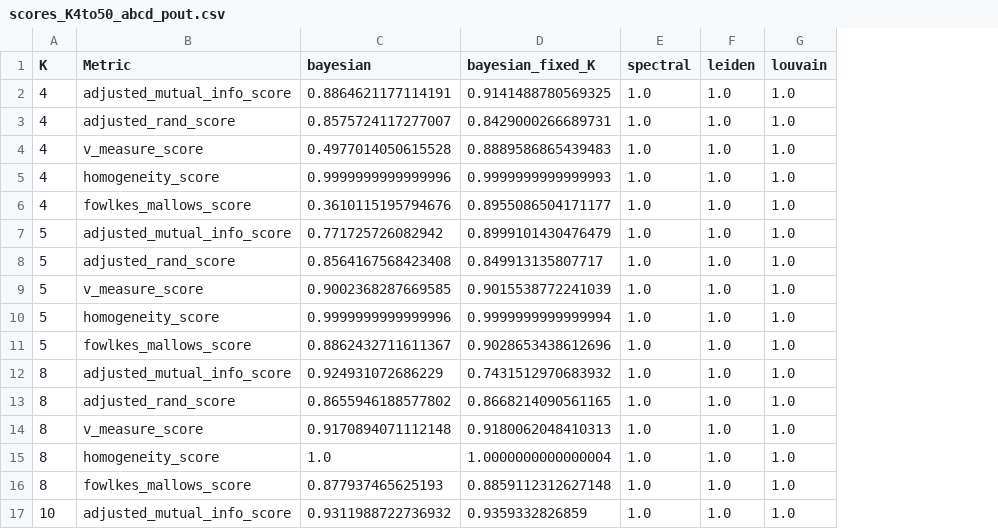
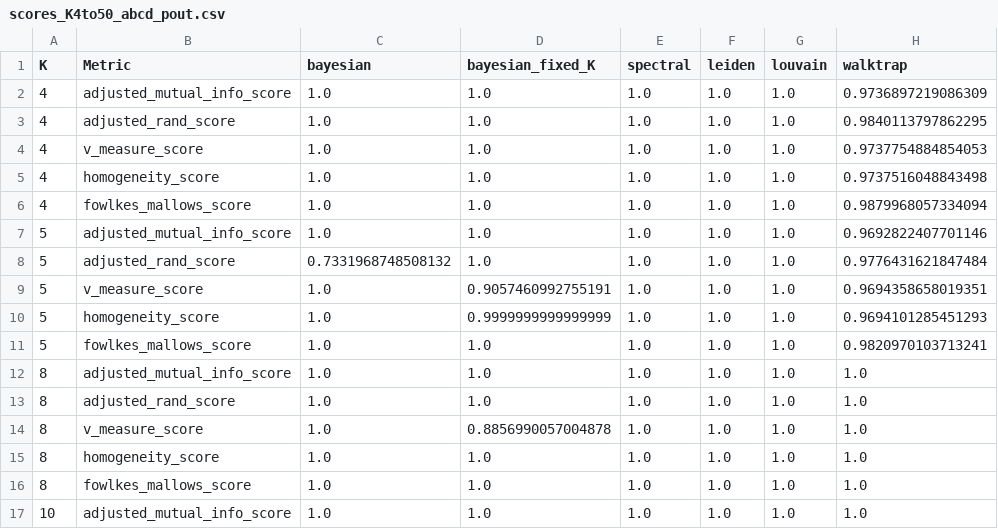
Before and after one commit to salyaa/semester_project, a CSV file: evaluations/scores_K4to50_abcd_pout.csv, drawn as a sheet; only a part is shown; the diff covers the shown part only; the diff names each change by its address in the sheet, - before the commit and + after, or states it on an @@ line.

```diff
--- a/evaluations/scores_K4to50_abcd_pout.csv
+++ b/evaluations/scores_K4to50_abcd_pout.csv
+column H (walktrap), rows 2-17: 0.9736897219086309 | 0.9840113797862295 | 0.9737754884854053 | 0.9737516048843498 | 0.9879968057334094 | 0.9692822407701146 | 0.9776431621847484 | 0.9694358658019351 | 0.9694101285451293 | 0.9820970103713241 | 1.0 | 1.0 | 1.0 | 1.0 | 1.0 | 1.0
-C2 (bayesian): 0.8864621177114191
+C2 (bayesian): 1.0
-D2 (bayesian_fixed_K): 0.9141488780569325
+D2 (bayesian_fixed_K): 1.0
-C3 (bayesian): 0.8575724117277007
+C3 (bayesian): 1.0
-D3 (bayesian_fixed_K): 0.8429000266689731
+D3 (bayesian_fixed_K): 1.0
-C4 (bayesian): 0.4977014050615528
+C4 (bayesian): 1.0
-D4 (bayesian_fixed_K): 0.8889586865439483
+D4 (bayesian_fixed_K): 1.0
-C5 (bayesian): 0.9999999999999996
+C5 (bayesian): 1.0
-D5 (bayesian_fixed_K): 0.9999999999999993
+D5 (bayesian_fixed_K): 1.0
-C6 (bayesian): 0.3610115195794676
+C6 (bayesian): 1.0
-D6 (bayesian_fixed_K): 0.8955086504171177
+D6 (bayesian_fixed_K): 1.0
-C7 (bayesian): 0.771725726082942
+C7 (bayesian): 1.0
-D7 (bayesian_fixed_K): 0.8999101430476479
+D7 (bayesian_fixed_K): 1.0
-C8 (bayesian): 0.8564167568423408
+C8 (bayesian): 0.7331968748508132
-D8 (bayesian_fixed_K): 0.849913135807717
+D8 (bayesian_fixed_K): 1.0
-C9 (bayesian): 0.9002368287669585
+C9 (bayesian): 1.0
-D9 (bayesian_fixed_K): 0.9015538772241039
+D9 (bayesian_fixed_K): 0.9057460992755191
-C10 (bayesian): 0.9999999999999996
+C10 (bayesian): 1.0
-D10 (bayesian_fixed_K): 0.9999999999999994
+D10 (bayesian_fixed_K): 0.9999999999999999
-C11 (bayesian): 0.8862432711611367
+C11 (bayesian): 1.0
-D11 (bayesian_fixed_K): 0.9028653438612696
+D11 (bayesian_fixed_K): 1.0
-C12 (bayesian): 0.924931072686229
+C12 (bayesian): 1.0
-D12 (bayesian_fixed_K): 0.7431512970683932
+D12 (bayesian_fixed_K): 1.0
-C13 (bayesian): 0.8655946188577802
+C13 (bayesian): 1.0
-D13 (bayesian_fixed_K): 0.8668214090561165
+D13 (bayesian_fixed_K): 1.0
-C14 (bayesian): 0.9170894071112148
+C14 (bayesian): 1.0
-D14 (bayesian_fixed_K): 0.9180062048410313
+D14 (bayesian_fixed_K): 0.8856990057004878
-D15 (bayesian_fixed_K): 1.0000000000000004
+D15 (bayesian_fixed_K): 1.0
-C16 (bayesian): 0.877937465625193
+C16 (bayesian): 1.0
-D16 (bayesian_fixed_K): 0.8859112312627148
+D16 (bayesian_fixed_K): 1.0
-C17 (bayesian): 0.9311988722736932
+C17 (bayesian): 1.0
-D17 (bayesian_fixed_K): 0.9359332826859
+D17 (bayesian_fixed_K): 1.0
```
Also changed, not shown: 60 edited cells elsewhere in this file, evaluations/scores_K3_n_from300to3000_pout.csv, evaluations/scores_K3to9_sbm_pout.csv, 26 other files.
